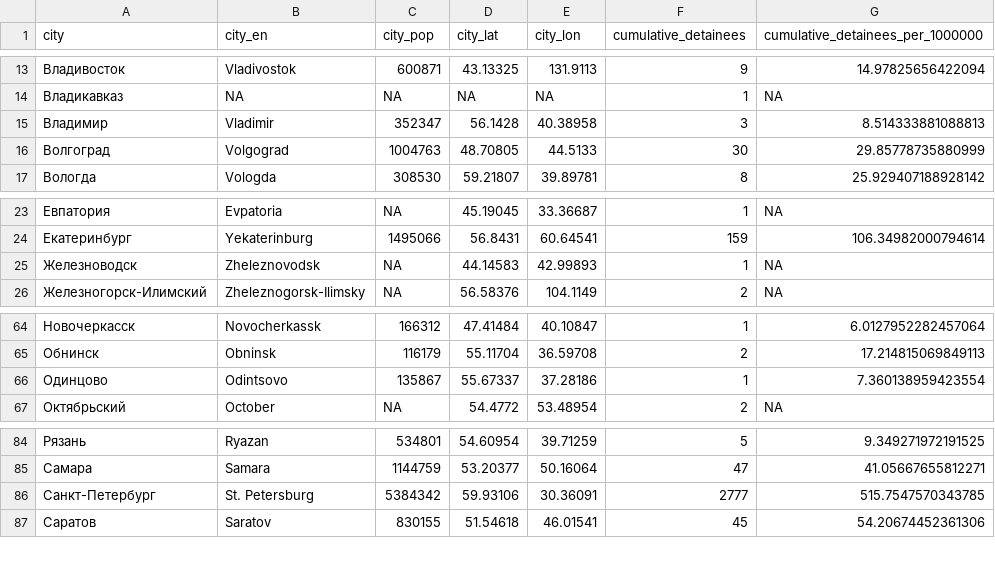
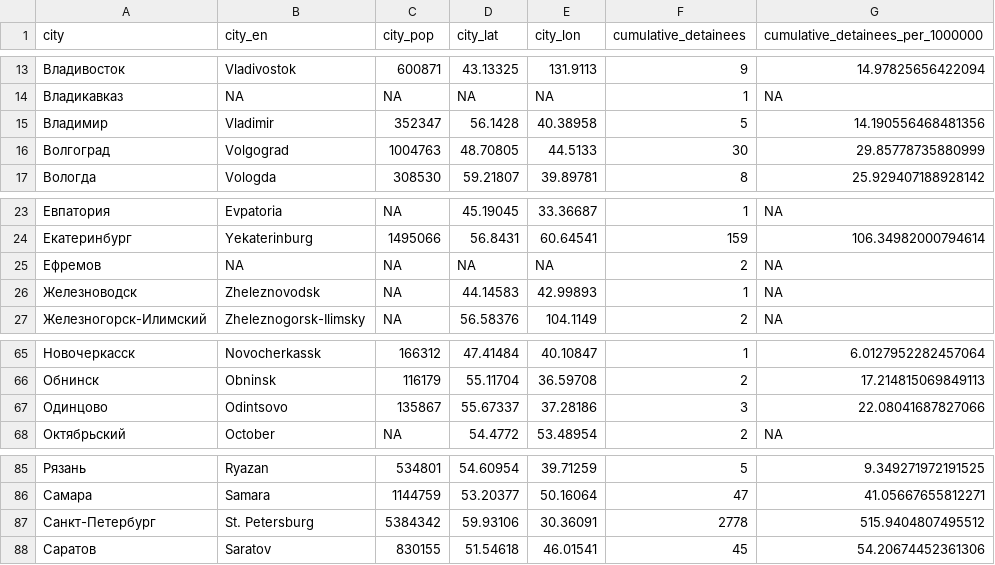
Before and after one commit to nsmediadataunit/russianprotests, a CSV file: data/detainees/latest_cumulative_detainees_city.csv, drawn as a sheet; only a part is shown, gaps mark what is left out.

```diff
--- a/data/detainees/latest_cumulative_detainees_city.csv
+++ b/data/detainees/latest_cumulative_detainees_city.csv
@@ -14,3 +14,3 @@
 Владикавказ,NA,NA,NA,NA,1,NA
-Владимир,Vladimir,352347,56.1428,40.38958,3,8.514333881088813
+Владимир,Vladimir,352347,56.1428,40.38958,5,14.190556468481356
 Волгоград,Volgograd,1004763,48.70805,44.5133,30,29.85778735880999
@@ -24,2 +24,3 @@
 Екатеринбург,Yekaterinburg,1495066,56.8431,60.64541,159,106.34982000794614
+Ефремов,NA,NA,NA,NA,2,NA
 Железноводск,Zheleznovodsk,NA,44.14583,42.99893,1,NA
@@ -65,3 +66,3 @@
 Обнинск,Obninsk,116179,55.11704,36.59708,2,17.214815069849113
-Одинцово,Odintsovo,135867,55.67337,37.28186,1,7.360138959423554
+Одинцово,Odintsovo,135867,55.67337,37.28186,3,22.08041687827066
 Октябрьский,October,NA,54.4772,53.48954,2,NA
@@ -85,3 +86,3 @@
 Самара,Samara,1144759,53.20377,50.16064,47,41.05667655812271
-Санкт-Петербург,St. Petersburg,5384342,59.93106,30.36091,2777,515.7547570343785
+Санкт-Петербург,St. Petersburg,5384342,59.93106,30.36091,2778,515.9404807495512
 Саратов,Saratov,830155,51.54618,46.01541,45,54.20674452361306
```
Also changed, not shown: data/city_dw.csv, data/detainees/latest_cumulative_detainees_district.csv, 4 other files.
